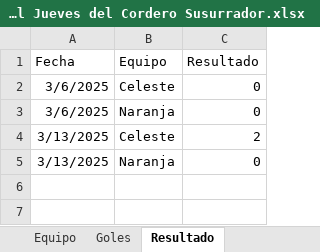
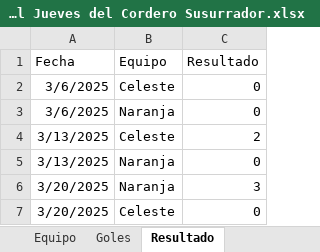
Before and after one commit to lladamartin/JuevesdelCorderoSusurrador, an Excel workbook: docs/Base Futbol Jueves del Cordero Susurrador.xlsx, sheet Resultado, drawn as a sheet; values as stored, in another font and other column widths than the file's, no borders; the diff names each change by its address in the sheet, - before the commit and + after, or states it on an @@ line.

```diff
--- a/docs/Base Futbol Jueves del Cordero Susurrador.xlsx (sheet Resultado)
+++ b/docs/Base Futbol Jueves del Cordero Susurrador.xlsx (sheet Resultado)
+row 6: 3/20/2025 | Naranja | 3
+row 7: 3/20/2025 | Celeste | 0
```
Also changed, not shown: sheet Goles, sheet Equipo, sheet Jugadores, 2 other files.
